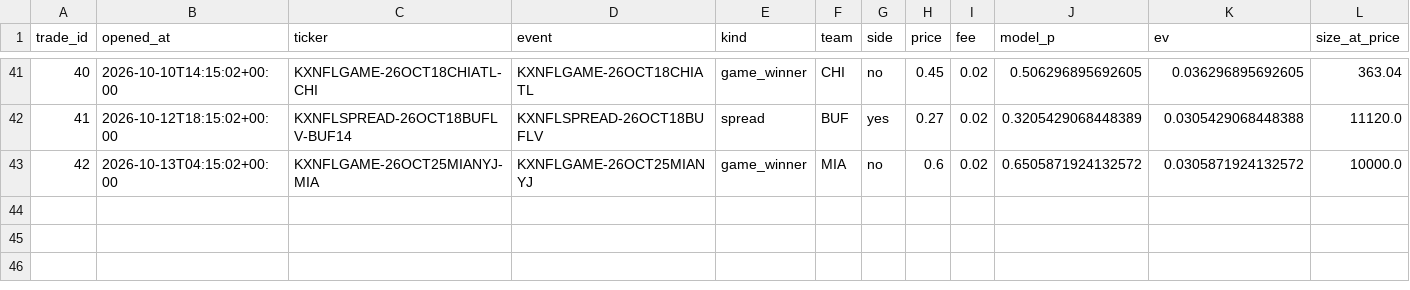
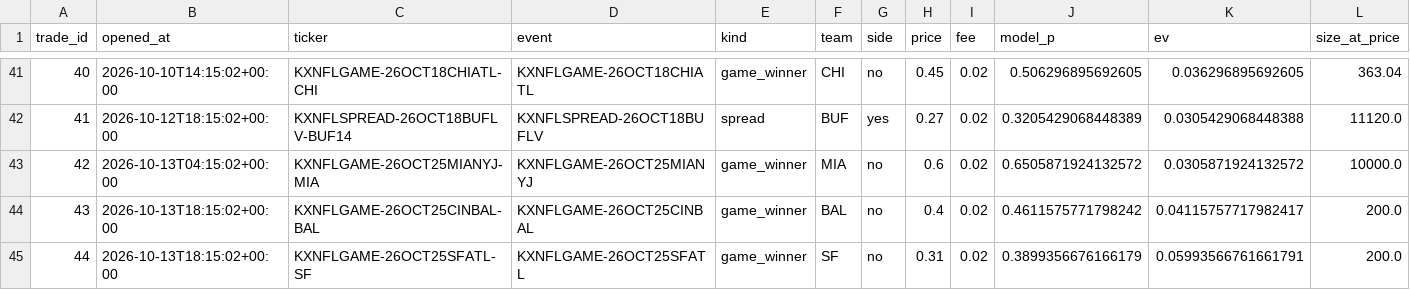
Before and after one commit to mastayb/nfl-power-rankings, a CSV file: data/paper/game_trades.csv, drawn as a sheet; only a part is shown, gaps mark what is left out; rows hold the shown columns only; the diff names each change by its address in the sheet, - before the commit and + after, or states it on an @@ line.

```diff
--- a/data/paper/game_trades.csv
+++ b/data/paper/game_trades.csv
+row 44: 43 | 2026-10-13T18:15:02+00:00 | KXNFLGAME-26OCT25CINBAL-BAL | KXNFLGAME-26OCT25CINBAL | game_winner | BAL | no | 0.4 | 0.02 | 0.4611575771798242 | 0.04115757717982417 | 200.0
+row 45: 44 | 2026-10-13T18:15:02+00:00 | KXNFLGAME-26OCT25SFATL-SF | KXNFLGAME-26OCT25SFATL | game_winner | SF | no | 0.31 | 0.02 | 0.3899356676166179 | 0.05993566761661791 | 200.0
```
Also changed, not shown: data/paper/game_marks.csv.
